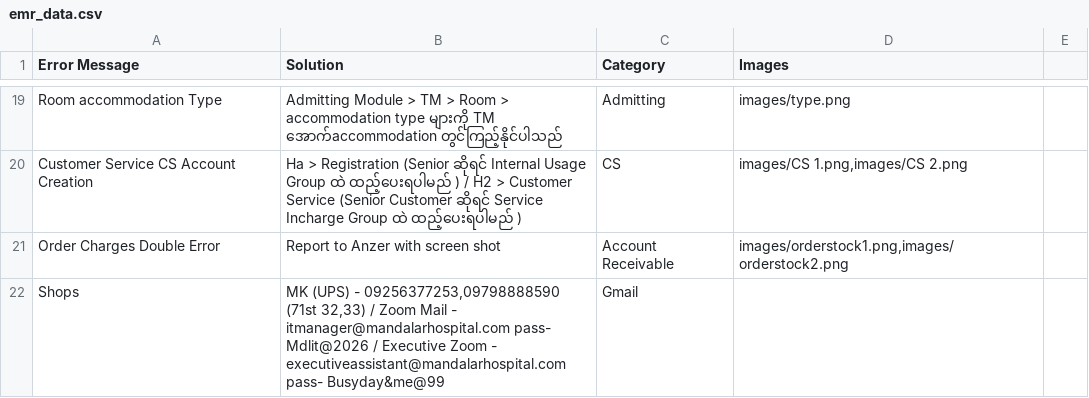
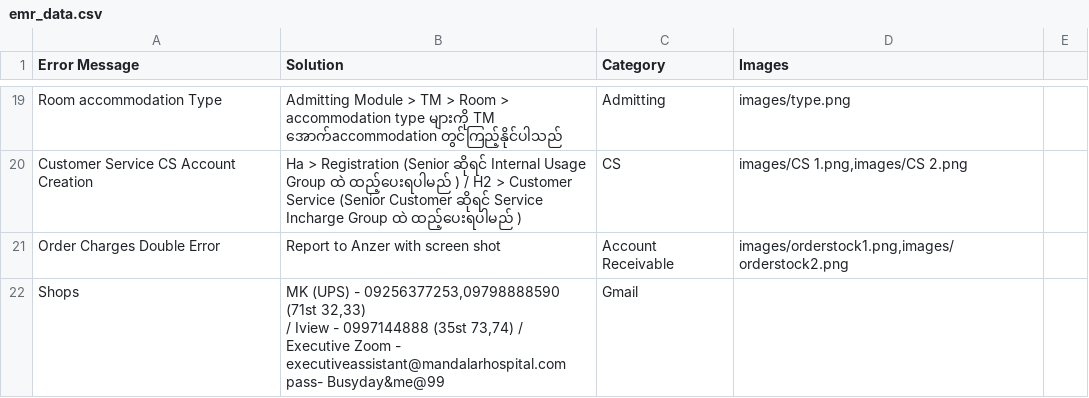
Before and after one commit to zawzawlinn/EMR_Solver-, a CSV file: emr_data.csv, drawn as a sheet; only a part is shown, gaps mark what is left out.

Commit message:
Update emr_data.csv

```diff
--- a/emr_data.csv
+++ b/emr_data.csv
@@ -22,2 +22,3 @@ Customer Service CS Account  Creation ,Ha > Registration (Senior ဆိုရင
 Order Charges Double Error ,Report to Anzer with screen shot ,Account Receivable,"images/orderstock1.png,images/orderstock2.png"
-Shops,"MK (UPS) - 09256377253,09798888590 (71st 32,33) /  Zoom Mail - itmanager@mandalarhospital.com pass- Mdlit@2026 /  Executive Zoom - executiveassistant@mandalarhospital.com   pass- Busyday&me@99",Gmail,
+Shops,"MK (UPS) - 09256377253,09798888590 (71st 32,33)
+/ Iview - 0997144888 (35st 73,74)  /  Executive Zoom - executiveassistant@mandalarhospital.com   pass- Busyday&me@99",Gmail,
```
